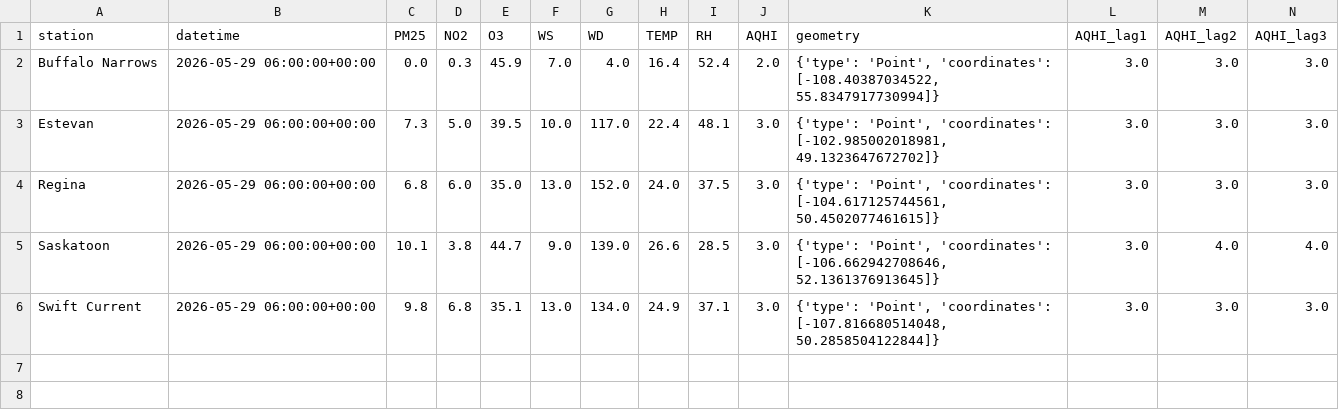
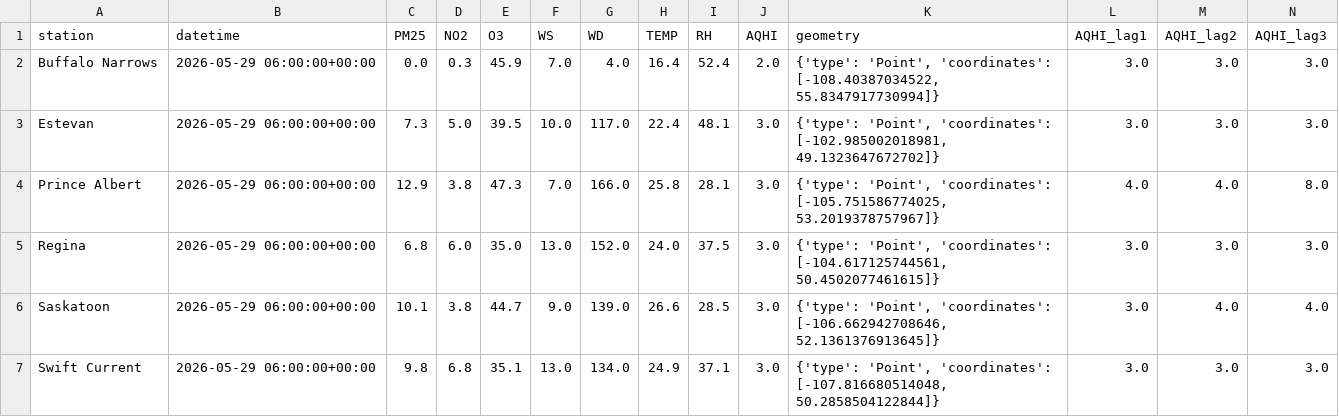
Before and after one commit to DKevinM/SK_AQHI_Forecast, a CSV file: data/current_features.csv, drawn as a sheet; only a part is shown; rows hold the shown columns only; the diff names each change by its address in the sheet, - before the commit and + after, or states it on an @@ line.

```diff
--- a/data/current_features.csv
+++ b/data/current_features.csv
+row 4: Prince Albert | 2026-05-29 06:00:00+00:00 | 12.9 | 3.8 | 47.3 | 7.0 | 166.0 | 25.8 | 28.1 | 3.0 | {'type': 'Point', 'coordinates': [-105.751586774025, 53.2019378757967]} | 4.0 | 4.0 | 8.0
```
Also changed, not shown: 1 other file.
